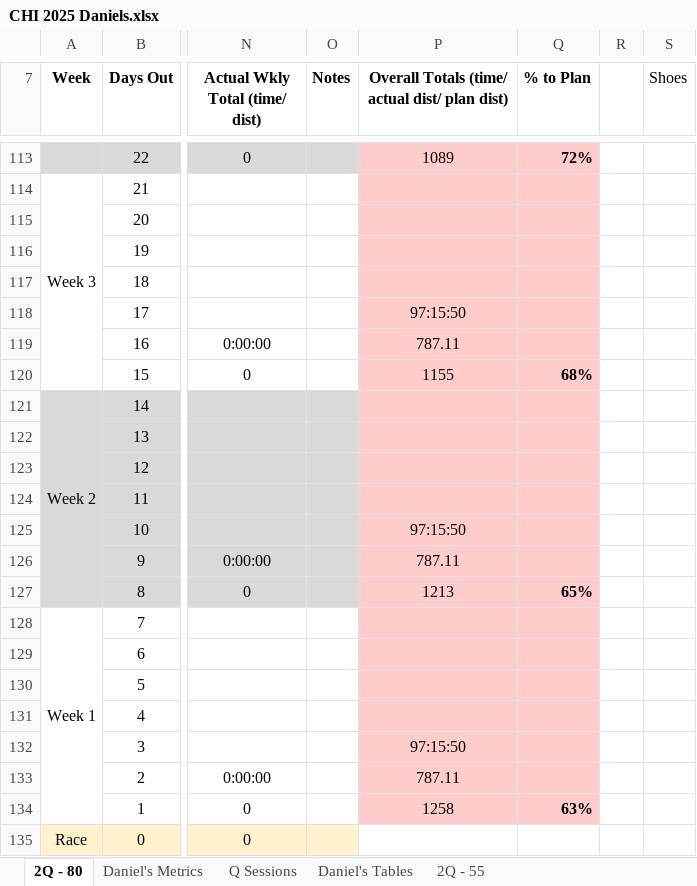
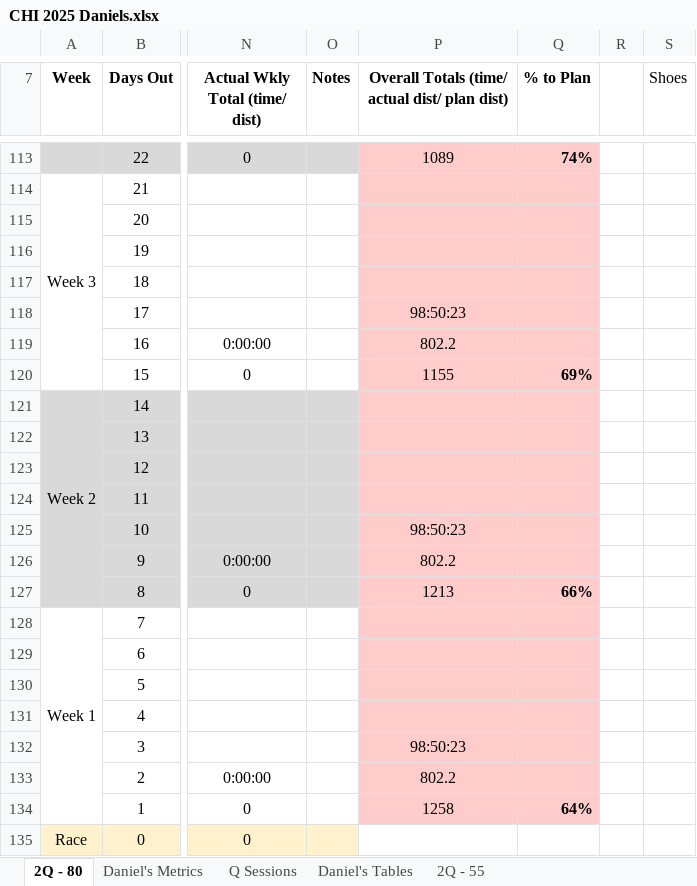
Before and after one commit to danmcgraw94/Running, an Excel workbook: TrainingPlans/CHI 2025 Daniels.xlsx, sheet 2Q - 80, drawn as a sheet; only a part is shown, gaps mark what is left out; values as stored, in another font and other column widths than the file's, no borders; the diff covers the shown part only; the diff names each change by its address in the sheet, - before the commit and + after, or states it on an @@ line.

```diff
--- a/TrainingPlans/CHI 2025 Daniels.xlsx (sheet 2Q - 80)
+++ b/TrainingPlans/CHI 2025 Daniels.xlsx (sheet 2Q - 80)
-Q113 (% to Plan): 72%
+Q113 (% to Plan): 74%
-P118: 97:15:50
+P118: 98:50:23
-P119: 787.11
+P119: 802.2
-Q120 (% to Plan): 68%
+Q120 (% to Plan): 69%
-P125: 97:15:50
+P125: 98:50:23
-P126: 787.11
+P126: 802.2
-Q127 (% to Plan): 65%
+Q127 (% to Plan): 66%
-P132: 97:15:50
+P132: 98:50:23
-P133: 787.11
+P133: 802.2
-Q134 (% to Plan): 63%
+Q134 (% to Plan): 64%
```
Also changed, not shown: 63 edited cells and cell formats elsewhere in this sheet, sheet Daniel's Metrics, charts or pictures.
